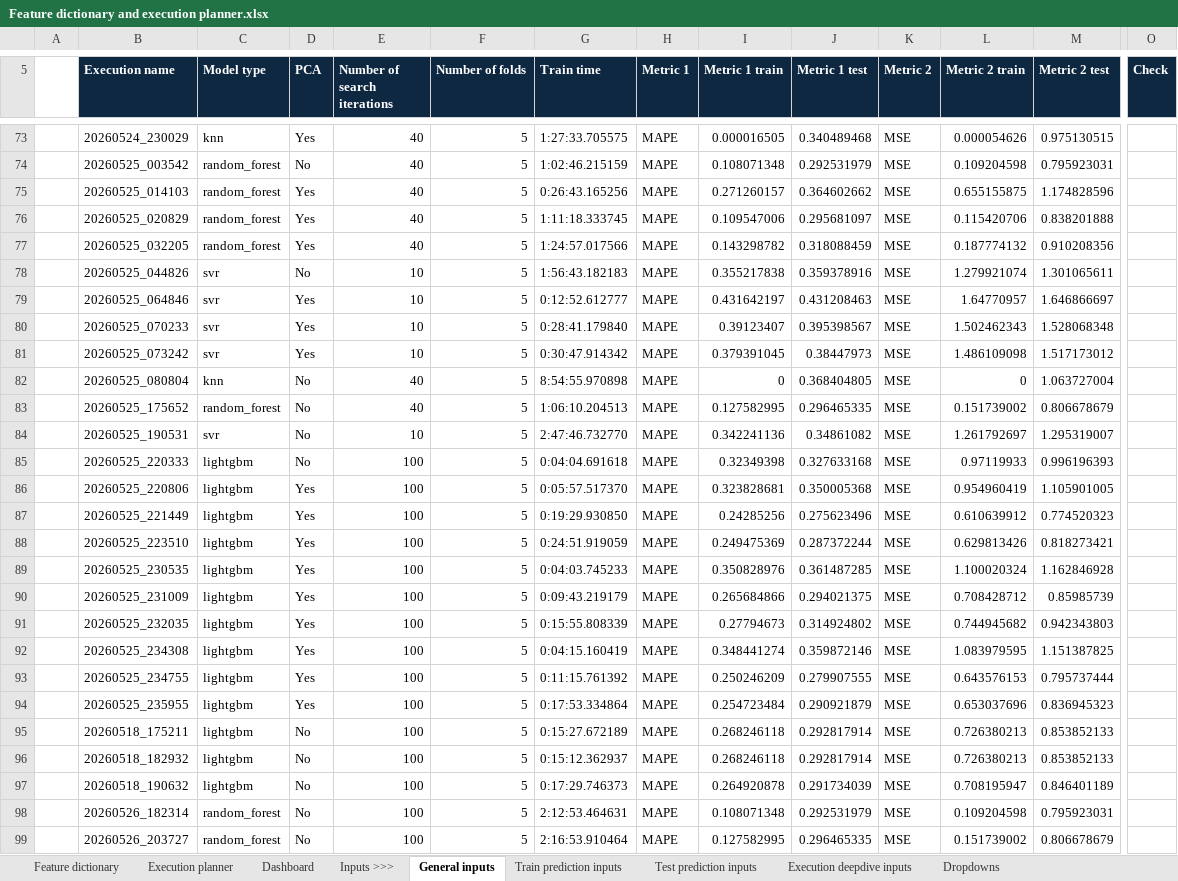
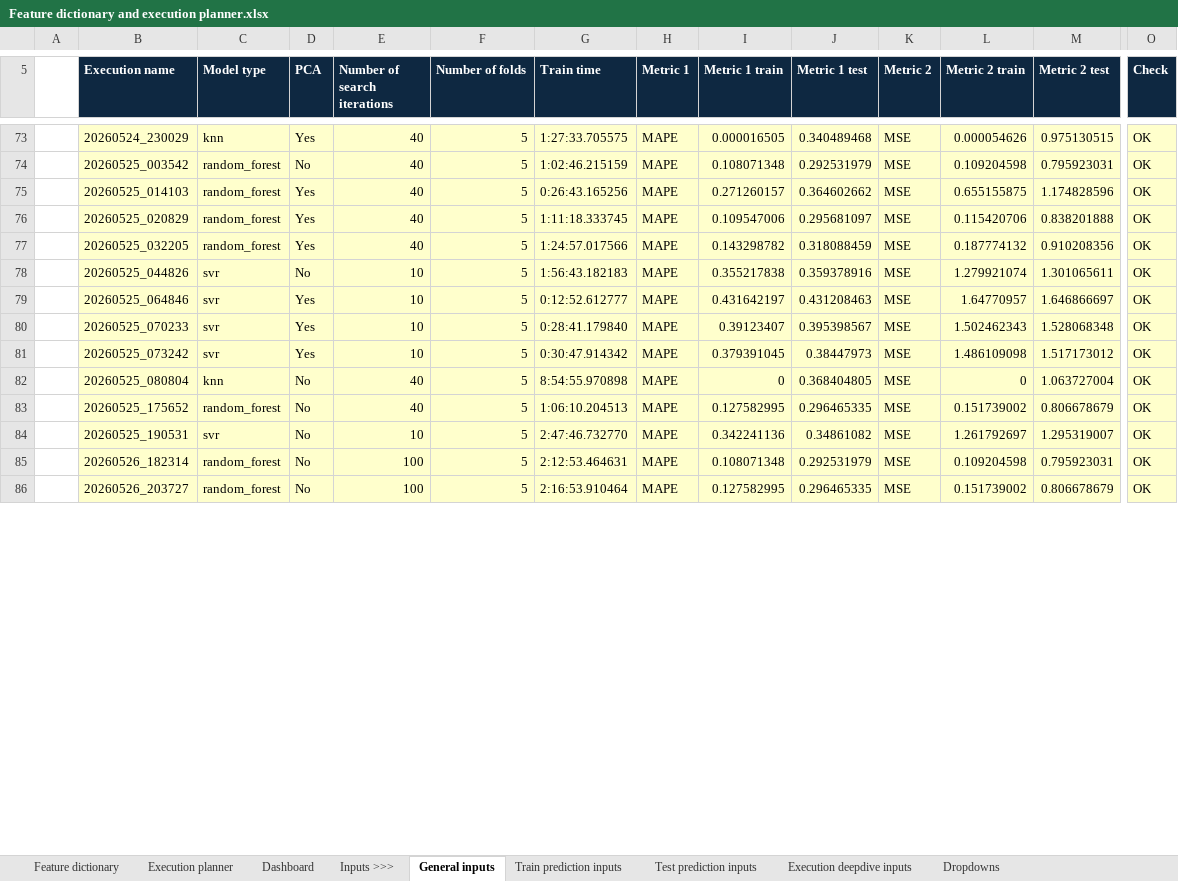
Before and after one commit to manugd1105/TFM-UPF-Before-they-quit, an Excel workbook: results/Feature dictionary and execution planner.xlsx, sheet General inputs, drawn as a sheet; only a part is shown, gaps mark what is left out; values as stored, in another font and other column widths than the file's, no borders; conditional formats not drawn; removed rows and columns are numbered as before the commit, all else as after; rows hold the shown columns only; the diff covers the shown part only; the diff names each change by its address in the sheet, - before the commit and + after, or states it on an @@ line.

```diff
--- a/results/Feature dictionary and execution planner.xlsx (sheet General inputs)
+++ b/results/Feature dictionary and execution planner.xlsx (sheet General inputs)
-B73:M84 fill: none
+B73:M84 fill: #FFFFCC
-O73:O84 fill: none
+O73:O84 fill: #FFFFCC
-O73:O84 (Check): (empty)
+O73:O84 (Check): OK
-row 85:  | 20260525_220333 | lightgbm | No | 100 | 5 | 0:04:04.691618 | MAPE | 0.32349398 | 0.327633168 | MSE | 0.97119933 | 0.996196393
-row 86:  | 20260525_220806 | lightgbm | Yes | 100 | 5 | 0:05:57.517370 | MAPE | 0.323828681 | 0.350005368 | MSE | 0.954960419 | 1.105901005
-row 87:  | 20260525_221449 | lightgbm | Yes | 100 | 5 | 0:19:29.930850 | MAPE | 0.24285256 | 0.275623496 | MSE | 0.610639912 | 0.774520323
-row 88:  | 20260525_223510 | lightgbm | Yes | 100 | 5 | 0:24:51.919059 | MAPE | 0.249475369 | 0.287372244 | MSE | 0.629813426 | 0.818273421
-row 89:  | 20260525_230535 | lightgbm | Yes | 100 | 5 | 0:04:03.745233 | MAPE | 0.350828976 | 0.361487285 | MSE | 1.100020324 | 1.162846928
-row 90:  | 20260525_231009 | lightgbm | Yes | 100 | 5 | 0:09:43.219179 | MAPE | 0.265684866 | 0.294021375 | MSE | 0.708428712 | 0.85985739
-row 91:  | 20260525_232035 | lightgbm | Yes | 100 | 5 | 0:15:55.808339 | MAPE | 0.27794673 | 0.314924802 | MSE | 0.744945682 | 0.942343803
-row 92:  | 20260525_234308 | lightgbm | Yes | 100 | 5 | 0:04:15.160419 | MAPE | 0.348441274 | 0.359872146 | MSE | 1.083979595 | 1.151387825
-row 93:  | 20260525_234755 | lightgbm | Yes | 100 | 5 | 0:11:15.761392 | MAPE | 0.250246209 | 0.279907555 | MSE | 0.643576153 | 0.795737444
-row 94:  | 20260525_235955 | lightgbm | Yes | 100 | 5 | 0:17:53.334864 | MAPE | 0.254723484 | 0.290921879 | MSE | 0.653037696 | 0.836945323
-row 95:  | 20260518_175211 | lightgbm | No | 100 | 5 | 0:15:27.672189 | MAPE | 0.268246118 | 0.292817914 | MSE | 0.726380213 | 0.853852133
-row 96:  | 20260518_182932 | lightgbm | No | 100 | 5 | 0:15:12.362937 | MAPE | 0.268246118 | 0.292817914 | MSE | 0.726380213 | 0.853852133
-row 97:  | 20260518_190632 | lightgbm | No | 100 | 5 | 0:17:29.746373 | MAPE | 0.264920878 | 0.291734039 | MSE | 0.708195947 | 0.846401189
-B85:M86 fill: none
+B85:M86 fill: #FFFFCC
-O85:O86 (Check): (empty)
+O85:O86 (Check): OK
-O85:O86 fill: none
+O85:O86 fill: #FFFFCC
```
Also changed, not shown: 72 added rows, 25 edited cells and cell formats elsewhere in this sheet, sheet Execution planner, sheet Dropdowns, formulas that keep their value, hidden cells, charts or pictures, 3 other files.
